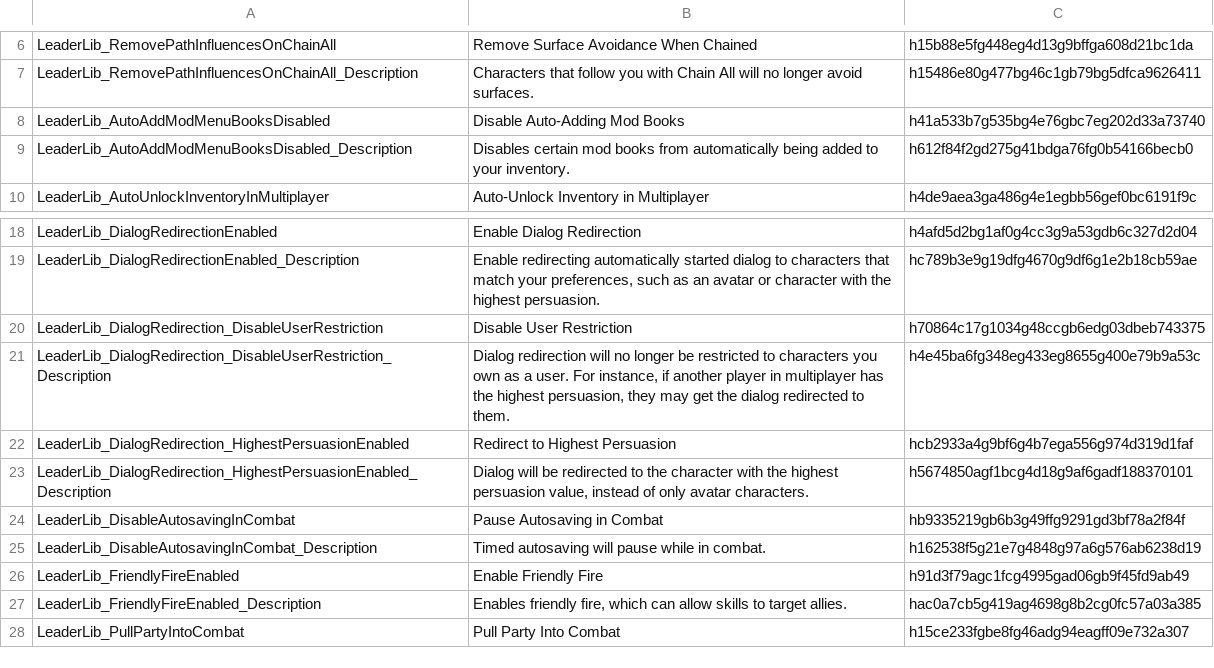
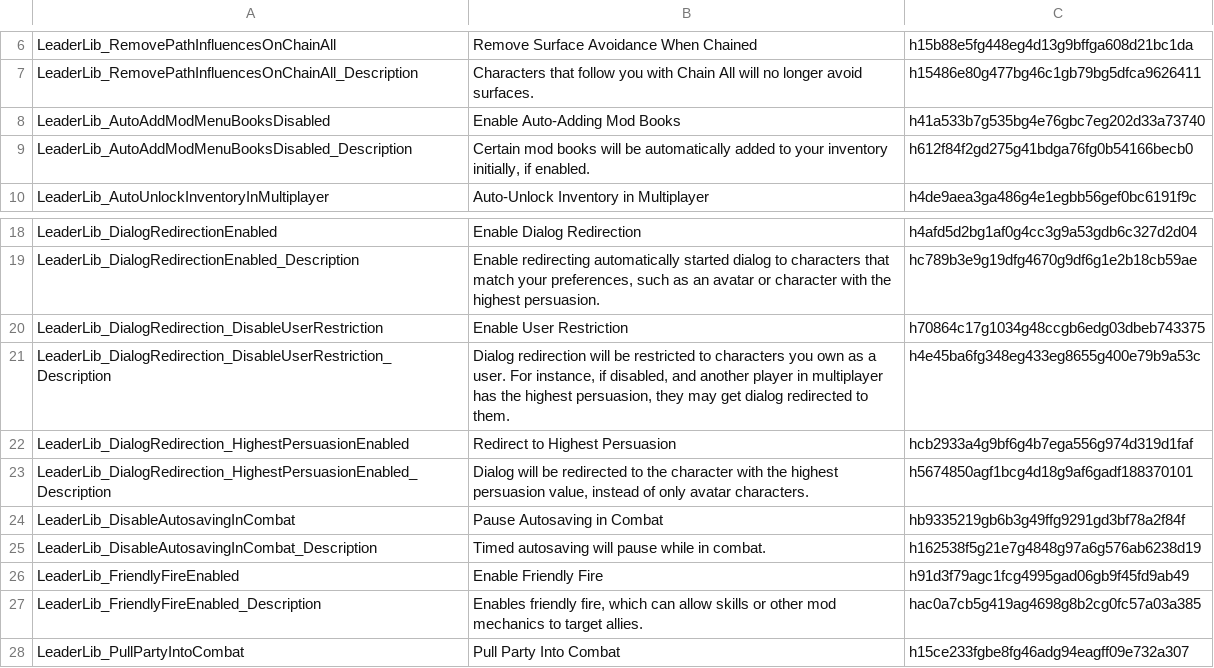
Before and after one commit to LaughingLeader-DOS2-Mods/LeaderLib, a TSV file: LocalKeys/LeaderLib_GlobalSettings.tsv, drawn as a sheet; only a part is shown, gaps mark what is left out.

```diff
--- a/LocalKeys/LeaderLib_GlobalSettings.tsv
+++ b/LocalKeys/LeaderLib_GlobalSettings.tsv
@@ -7,4 +7,4 @@ LeaderLib_RemovePathInfluencesOnChainAll	Remove Surface Avoidance When Chained	h
 LeaderLib_RemovePathInfluencesOnChainAll_Description	Characters that follow you with Chain All will no longer avoid surfaces.	h15486e80g477bg46c1gb79bg5dfca9626411
-LeaderLib_AutoAddModMenuBooksDisabled	Disable Auto-Adding Mod Books	h41a533b7g535bg4e76gbc7eg202d33a73740
-LeaderLib_AutoAddModMenuBooksDisabled_Description	Disables certain mod books from automatically being added to your inventory.	h612f84f2gd275g41bdga76fg0b54166becb0
+LeaderLib_AutoAddModMenuBooksDisabled	Enable Auto-Adding Mod Books	h41a533b7g535bg4e76gbc7eg202d33a73740
+LeaderLib_AutoAddModMenuBooksDisabled_Description	Certain mod books will be automatically added to your inventory initially, if enabled.	h612f84f2gd275g41bdga76fg0b54166becb0
 LeaderLib_AutoUnlockInventoryInMultiplayer	Auto-Unlock Inventory in Multiplayer	h4de9aea3ga486g4e1egbb56gef0bc6191f9c
@@ -19,4 +19,4 @@ LeaderLib_DialogRedirectionEnabled	Enable Dialog Redirection	h4afd5d2bg1af0g4cc3
 LeaderLib_DialogRedirectionEnabled_Description	Enable redirecting automatically started dialog to characters that match your preferences, such as an avatar or character with the highest persuasion.	hc789b3e9g19dfg4670g9df6g1e2b18cb59ae
-LeaderLib_DialogRedirection_DisableUserRestriction	Disable User Restriction	h70864c17g1034g48ccgb6edg03dbeb743375
-LeaderLib_DialogRedirection_DisableUserRestriction_Description	Dialog redirection will no longer be restricted to characters you own as a user. For instance, if another player in multiplayer has the highest persuasion, they may get the dialog redirected to them.	h4e45ba6fg348eg433eg8655g400e79b9a53c
+LeaderLib_DialogRedirection_DisableUserRestriction	Enable User Restriction	h70864c17g1034g48ccgb6edg03dbeb743375
+LeaderLib_DialogRedirection_DisableUserRestriction_Description	Dialog redirection will be restricted to characters you own as a user. For instance, if disabled, and another player in multiplayer has the highest persuasion, they may get dialog redirected to them.	h4e45ba6fg348eg433eg8655g400e79b9a53c
 LeaderLib_DialogRedirection_HighestPersuasionEnabled	Redirect to Highest Persuasion	hcb2933a4g9bf6g4b7ega556g974d319d1faf
@@ -26,3 +26,3 @@ LeaderLib_DisableAutosavingInCombat_Description	Timed autosaving will pause whil
 LeaderLib_FriendlyFireEnabled	Enable Friendly Fire	h91d3f79agc1fcg4995gad06gb9f45fd9ab49
-LeaderLib_FriendlyFireEnabled_Description	Enables friendly fire, which can allow skills to target allies.	hac0a7cb5g419ag4698g8b2cg0fc57a03a385
+LeaderLib_FriendlyFireEnabled_Description	Enables friendly fire, which can allow skills or other mod mechanics to target allies.	hac0a7cb5g419ag4698g8b2cg0fc57a03a385
 LeaderLib_PullPartyIntoCombat	Pull Party Into Combat	h15ce233fgbe8fg46adg94eagff09e732a307
```
Also changed, not shown: 13 other files.
